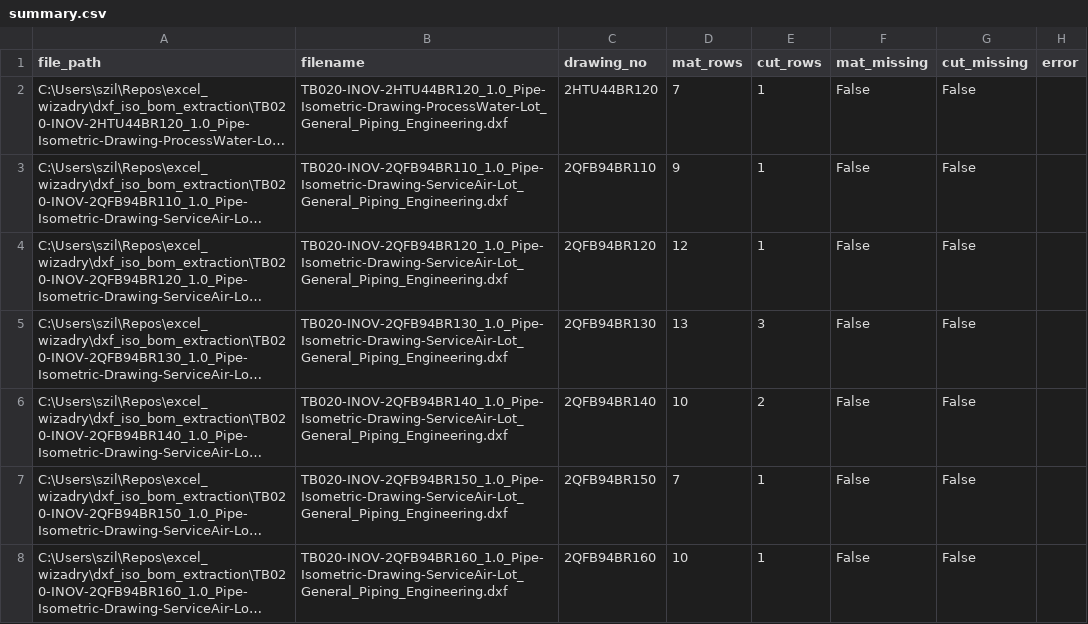
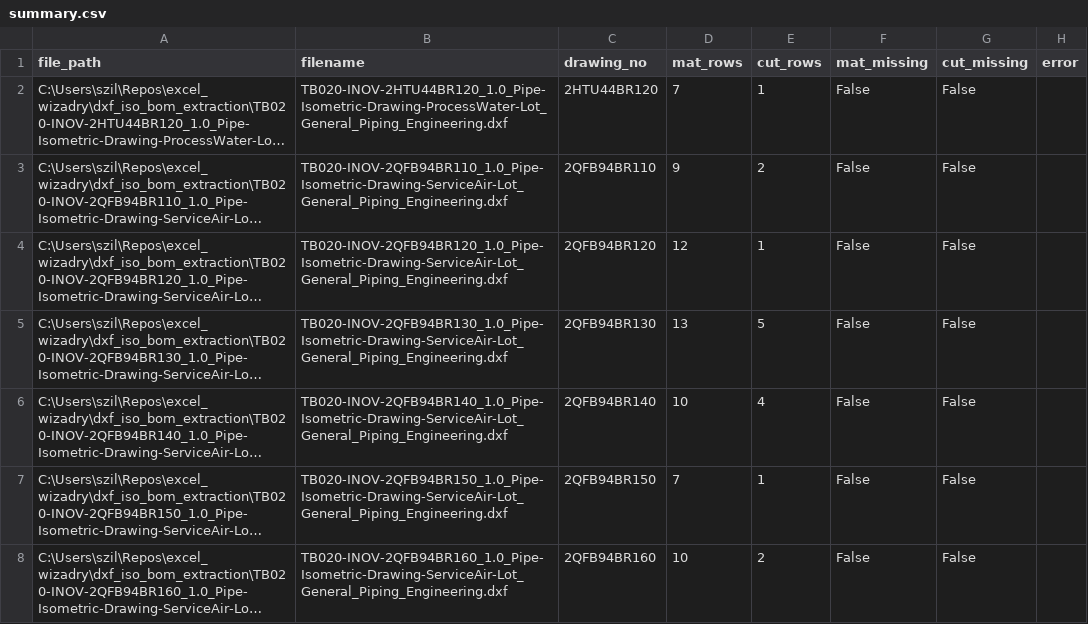
Before and after one commit to jeffcall-ch/excel_wizadry, a CSV file: dxf_iso_bom_extraction/summary.csv, drawn as a sheet; long unchanged cells end in …; the diff names each change by its address in the sheet, - before the commit and + after, or states it on an @@ line.

```diff
--- a/dxf_iso_bom_extraction/summary.csv
+++ b/dxf_iso_bom_extraction/summary.csv
-E3 (cut_rows): 1
+E3 (cut_rows): 2
-E5 (cut_rows): 3
+E5 (cut_rows): 5
-E6 (cut_rows): 2
+E6 (cut_rows): 4
-E8 (cut_rows): 1
+E8 (cut_rows): 2
```
Also changed, not shown: dxf_iso_bom_extraction/all_cut_lengths.csv, 5 other files.
